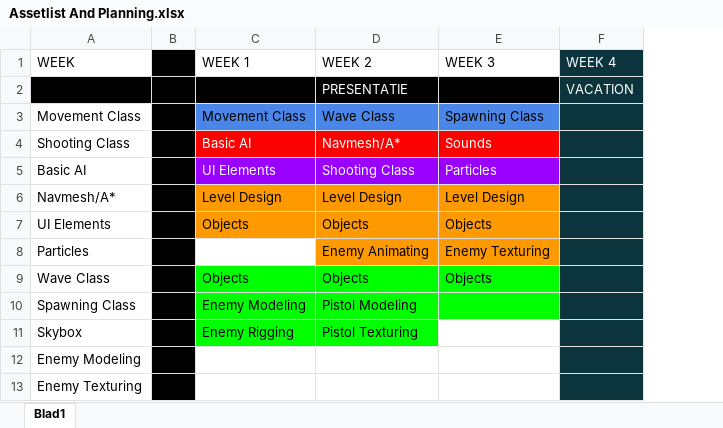
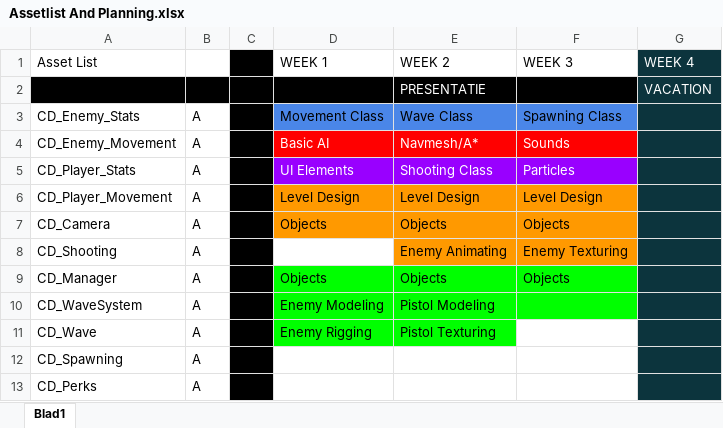
Before and after one commit to ryuiji2/Project-Survival, an Excel workbook: General/Assetlist And Planning.xlsx, sheet Blad1, drawn as a sheet; only a part is shown; values as stored, in another font and other column widths than the file's, no borders; removed rows and columns are numbered as before the commit, all else as after; the diff covers the shown part only; the diff names each change by its address in the sheet, - before the commit and + after, or states it on an @@ line.

Commit message:
planning

```diff
--- a/General/Assetlist And Planning.xlsx (sheet Blad1)
+++ b/General/Assetlist And Planning.xlsx (sheet Blad1)
-column A (WEEK), rows 3-13: Movement Class | Shooting Class | Basic AI | Navmesh/A* | UI Elements | Particles | Wave Class | Spawning Class | Skybox | Enemy Modeling | Enemy Texturing
+column A (Asset List), rows 3-13: CD_Enemy_Stats | CD_Enemy_Movement | CD_Player_Stats | CD_Player_Movement | CD_Camera | CD_Shooting | CD_Manager | CD_WaveSystem | CD_Wave | CD_Spawning | CD_Perks
+column B, rows 3-13: all A
```
Also changed, not shown: 119 added rows elsewhere in this sheet.
